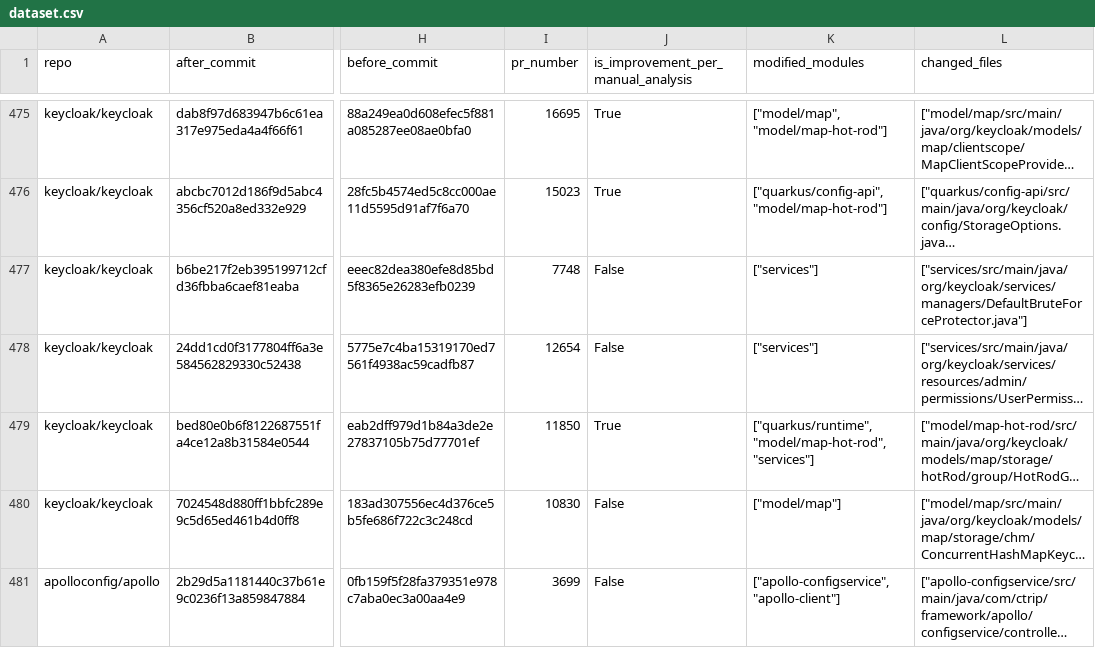
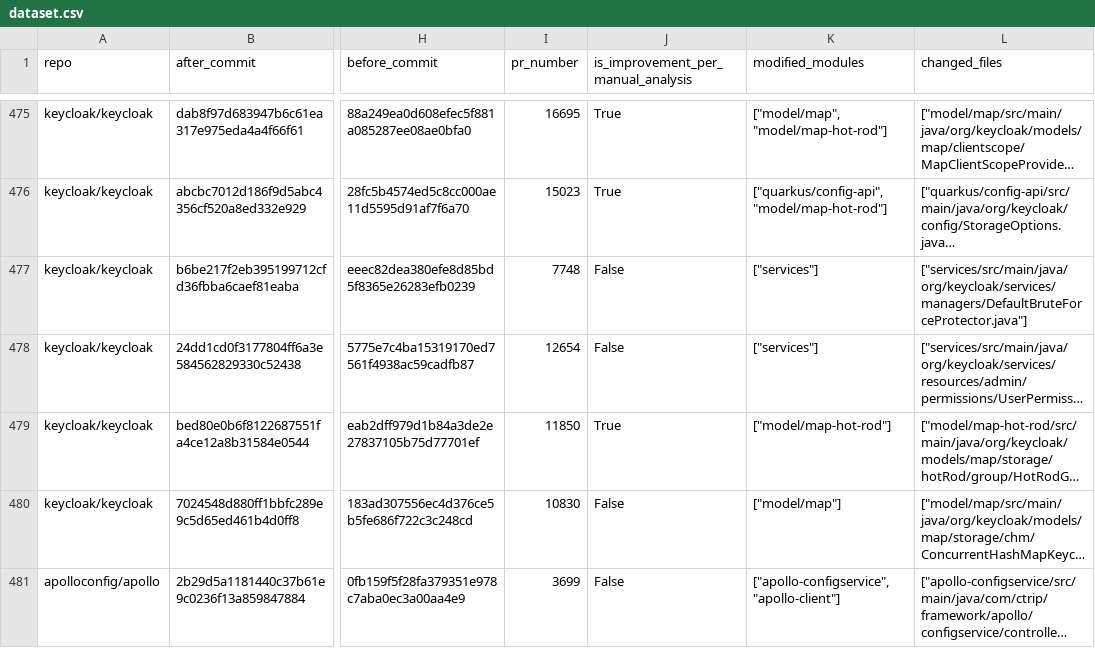
Before and after one commit to khesoem/opt-repo, a CSV file: results/dataset.csv, drawn as a sheet; only a part is shown, gaps mark what is left out; long unchanged cells end in …; the diff names each change by its address in the sheet, - before the commit and + after, or states it on an @@ line.

Commit message:
rq analysis added

```diff
--- a/results/dataset.csv
+++ b/results/dataset.csv
-K479 (modified_modules): ["quarkus/runtime", "model/map-hot-rod", "services"]
+K479 (modified_modules): ["model/map-hot-rod"]
```
Also changed, not shown: 10 other files.
